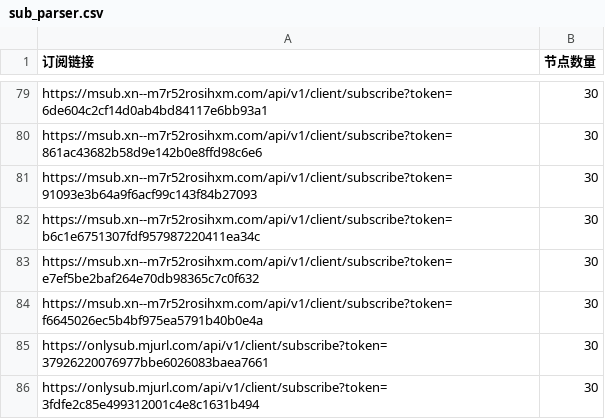
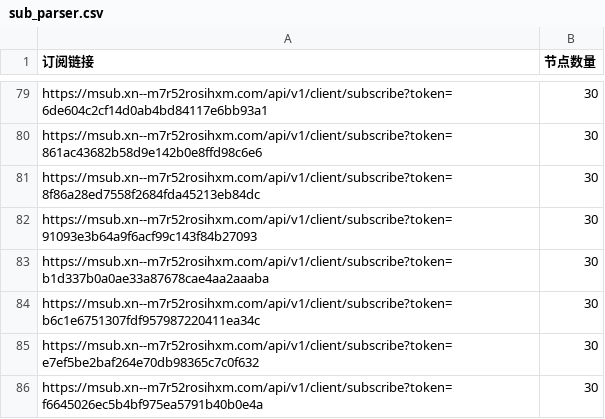
Before and after one commit to pdd520/NodeParser, a CSV file: sub_parser.csv, drawn as a sheet; only a part is shown, gaps mark what is left out; the shorter side is filled out with more unchanged rows; the diff covers the shown part only; the diff names each change by its address in the sheet, - before the commit and + after, or states it on an @@ line.

```diff
--- a/sub_parser.csv
+++ b/sub_parser.csv
+row 81: https://msub.xn--m7r52rosihxm.com/api/v1/client/subscribe?token=8f86a28ed7558f2684fda45213eb84dc | 30
+row 83: https://msub.xn--m7r52rosihxm.com/api/v1/client/subscribe?token=b1d337b0a0ae33a87678cae4aa2aaaba | 30
```
Also changed, not shown: 2 added rows and 6 edited cells elsewhere in this file, 3 other files.
